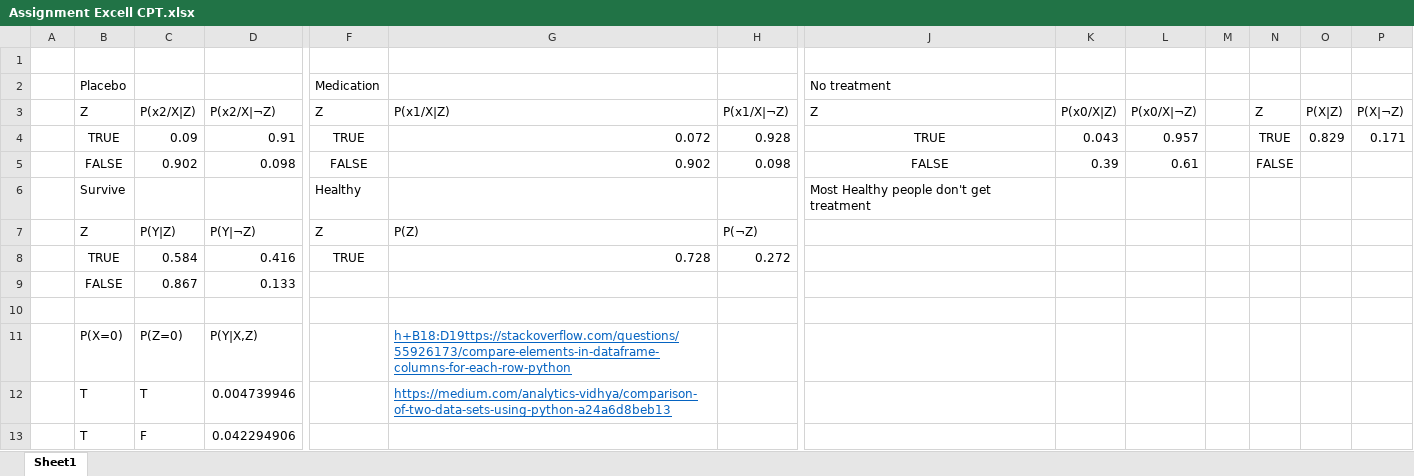
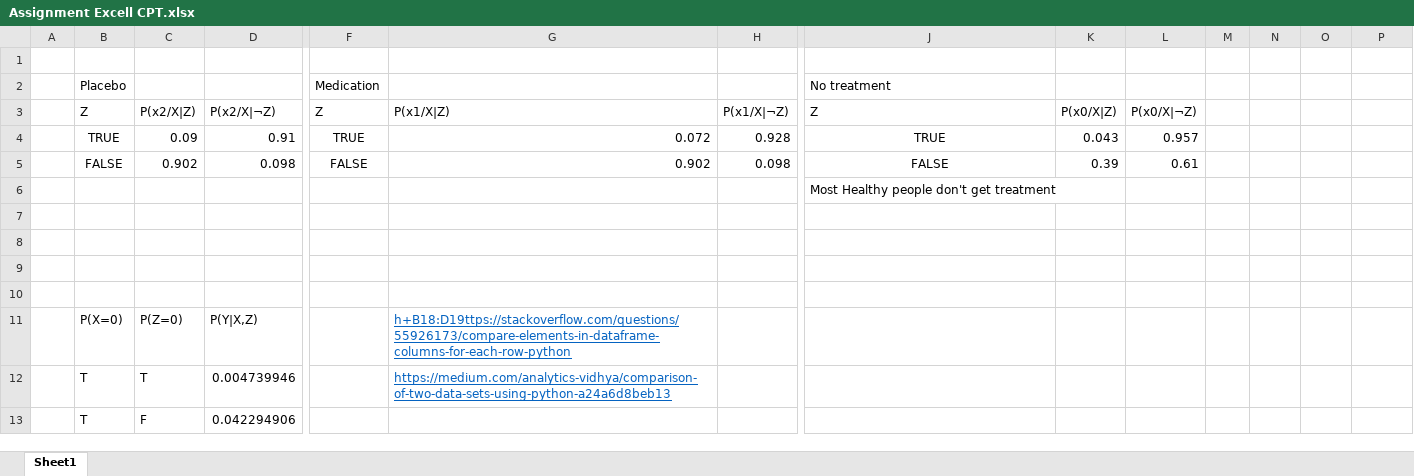
Before and after one commit to Progr4m4573R/MSc-Robotics-and-Autonomous-Systems, an Excel workbook: Advanced Artificial Intelligence/AAI Assignment 1/Assignment Excell CPT.xlsx, sheet Sheet1, drawn as a sheet; only a part is shown, gaps mark what is left out; values as stored, in another font and other column widths than the file's, no borders; removed rows and columns are numbered as before the commit, all else as after; rows hold the shown columns only; the diff names each change by its address in the sheet, - before the commit and + after, or states it on an @@ line.

```diff
--- a/Advanced Artificial Intelligence/AAI Assignment 1/Assignment Excell CPT.xlsx (sheet Sheet1)
+++ b/Advanced Artificial Intelligence/AAI Assignment 1/Assignment Excell CPT.xlsx (sheet Sheet1)
-N3: Z
+N3: (empty)
-O3: P(X|Z)
+O3: (empty)
-P3: P(X|¬Z)
+P3: (empty)
-N4: TRUE
+N4: (empty)
-O4: 0.829
+O4: (empty)
-P4: 0.171
+P4: (empty)
-N5: FALSE
+N5: (empty)
-row 6:  | Survive |  |  | Healthy |  |  | Most Healthy people don't get treatment
+row 6:  |  |  |  |  |  |  | Most Healthy people don't get treatment
-row 7:  | Z | P(Y|Z) | P(Y|¬Z) | Z | P(Z) | P(¬Z)
+row 7: (empty)
-row 8:  | TRUE | 0.584 | 0.416 | TRUE | 0.728 | 0.272
+row 8: (empty)
-row 9:  | FALSE | 0.867 | 0.133
+row 9: (empty)
```
Also changed, not shown: 2 other files.
